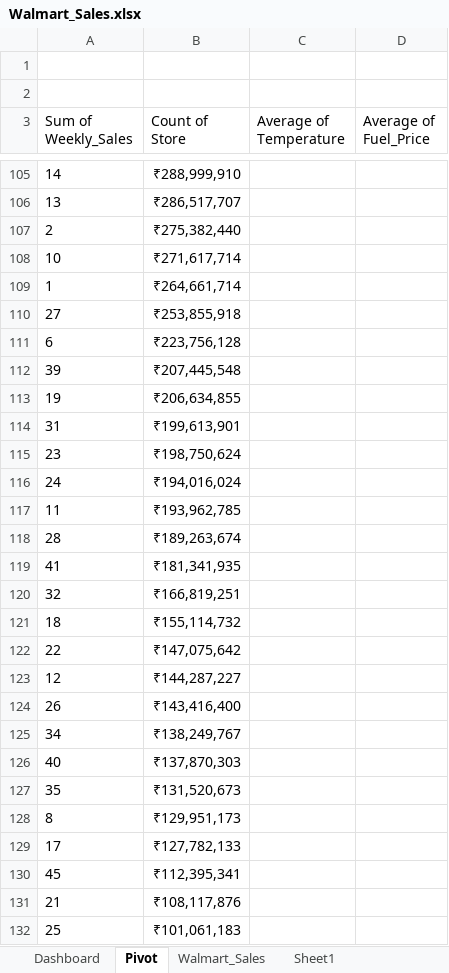
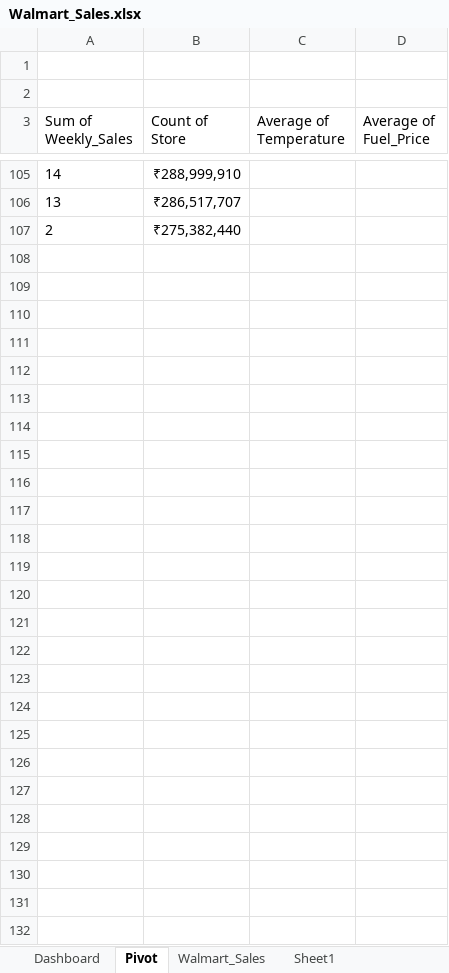
Before and after one commit to Venky439/data-analyst-portfolio, an Excel workbook: Walmart_Sales.xlsx, sheet Pivot, drawn as a sheet; only a part is shown, gaps mark what is left out; values as stored, in another font and other column widths than the file's, no borders; the diff covers the shown part only; the diff names each change by its address in the sheet, - before the commit and + after, or states it on an @@ line.

Commit message:
Add files via upload

```diff
--- a/Walmart_Sales.xlsx (sheet Pivot)
+++ b/Walmart_Sales.xlsx (sheet Pivot)
-row 108: 10 | ₹271,617,714
+row 108: (empty)
-row 109: 1 | ₹264,661,714
+row 109: (empty)
-row 110: 27 | ₹253,855,918
+row 110: (empty)
-row 111: 6 | ₹223,756,128
+row 111: (empty)
-row 112: 39 | ₹207,445,548
+row 112: (empty)
-row 113: 19 | ₹206,634,855
+row 113: (empty)
-row 114: 31 | ₹199,613,901
+row 114: (empty)
-row 115: 23 | ₹198,750,624
+row 115: (empty)
-row 116: 24 | ₹194,016,024
+row 116: (empty)
-row 117: 11 | ₹193,962,785
+row 117: (empty)
-row 118: 28 | ₹189,263,674
+row 118: (empty)
-row 119: 41 | ₹181,341,935
+row 119: (empty)
-row 120: 32 | ₹166,819,251
+row 120: (empty)
-row 121: 18 | ₹155,114,732
+row 121: (empty)
-row 122: 22 | ₹147,075,642
+row 122: (empty)
-row 123: 12 | ₹144,287,227
+row 123: (empty)
-row 124: 26 | ₹143,416,400
+row 124: (empty)
-row 125: 34 | ₹138,249,767
+row 125: (empty)
-row 126: 40 | ₹137,870,303
+row 126: (empty)
-row 127: 35 | ₹131,520,673
+row 127: (empty)
-row 128: 8 | ₹129,951,173
+row 128: (empty)
-row 129: 17 | ₹127,782,133
+row 129: (empty)
-row 130: 45 | ₹112,395,341
+row 130: (empty)
-row 131: 21 | ₹108,117,876
+row 131: (empty)
-row 132: 25 | ₹101,061,183
+row 132: (empty)
```
Also changed, not shown: 30 edited cells elsewhere in this sheet, charts or pictures.
